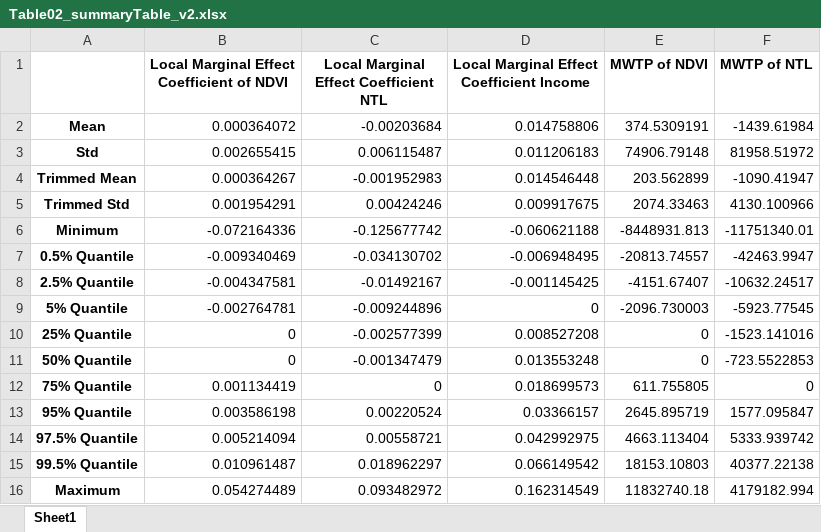
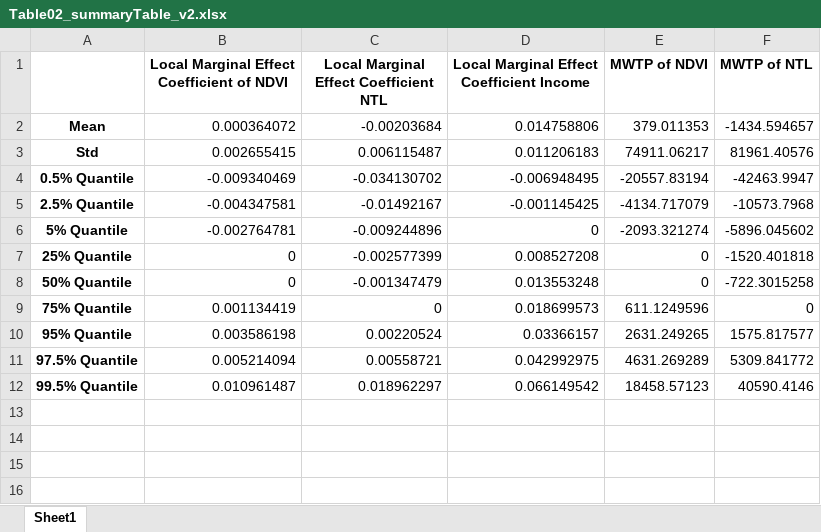
Before and after one commit to MichaelChaoLi-cpu/Greenness_NighttimeLight_WB, an Excel workbook: 13_Results/Table02_summaryTable_v2.xlsx, sheet Sheet1, drawn as a sheet; values as stored, in another font and other column widths than the file's, no borders; removed rows and columns are numbered as before the commit, all else as after; the diff names each change by its address in the sheet, - before the commit and + after, or states it on an @@ line.

```diff
--- a/13_Results/Table02_summaryTable_v2.xlsx (sheet Sheet1)
+++ b/13_Results/Table02_summaryTable_v2.xlsx (sheet Sheet1)
-E2 (MWTP of NDVI): 374.5309191
+E2 (MWTP of NDVI): 379.011353
-F2 (MWTP of NTL): -1439.61984
+F2 (MWTP of NTL): -1434.594657
-E3 (MWTP of NDVI): 74906.79148
+E3 (MWTP of NDVI): 74911.06217
-F3 (MWTP of NTL): 81958.51972
+F3 (MWTP of NTL): 81961.40576
-row 4: Trimmed Mean | 0.000364267 | -0.001952983 | 0.014546448 | 203.562899 | -1090.41947
-row 5: Trimmed Std | 0.001954291 | 0.00424246 | 0.009917675 | 2074.33463 | 4130.100966
-row 6: Minimum | -0.072164336 | -0.125677742 | -0.060621188 | -8448931.813 | -11751340.01
-E4 (MWTP of NDVI): -20813.74557
+E4 (MWTP of NDVI): -20557.83194
-E5 (MWTP of NDVI): -4151.67407
+E5 (MWTP of NDVI): -4134.717079
-F5 (MWTP of NTL): -10632.24517
+F5 (MWTP of NTL): -10573.7968
-E6 (MWTP of NDVI): -2096.730003
+E6 (MWTP of NDVI): -2093.321274
-F6 (MWTP of NTL): -5923.77545
+F6 (MWTP of NTL): -5896.045602
-F7 (MWTP of NTL): -1523.141016
+F7 (MWTP of NTL): -1520.401818
-F8 (MWTP of NTL): -723.5522853
+F8 (MWTP of NTL): -722.3015258
-E9 (MWTP of NDVI): 611.755805
+E9 (MWTP of NDVI): 611.1249596
-E10 (MWTP of NDVI): 2645.895719
+E10 (MWTP of NDVI): 2631.249265
-F10 (MWTP of NTL): 1577.095847
+F10 (MWTP of NTL): 1575.817577
-E11 (MWTP of NDVI): 4663.113404
+E11 (MWTP of NDVI): 4631.269289
-F11 (MWTP of NTL): 5333.939742
+F11 (MWTP of NTL): 5309.841772
-E12 (MWTP of NDVI): 18153.10803
+E12 (MWTP of NDVI): 18458.57123
-F12 (MWTP of NTL): 40377.22138
+F12 (MWTP of NTL): 40590.4146
-row 16: Maximum | 0.054274489 | 0.093482972 | 0.162314549 | 11832740.18 | 4179182.994
```
Also changed, not shown: 2 other files.
